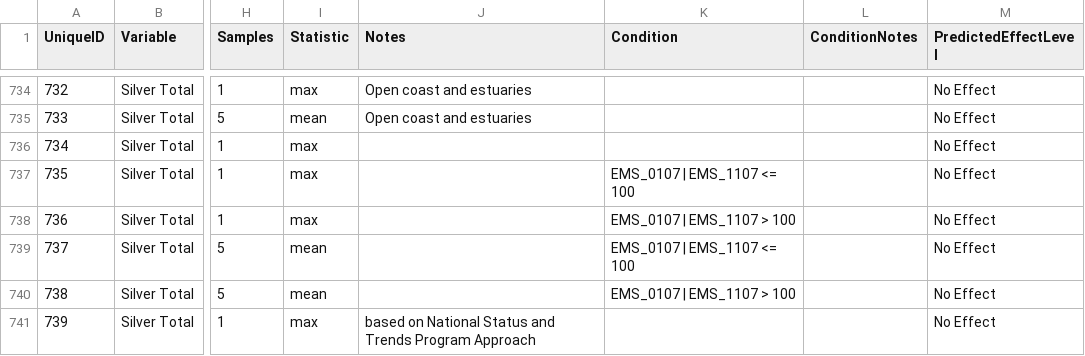
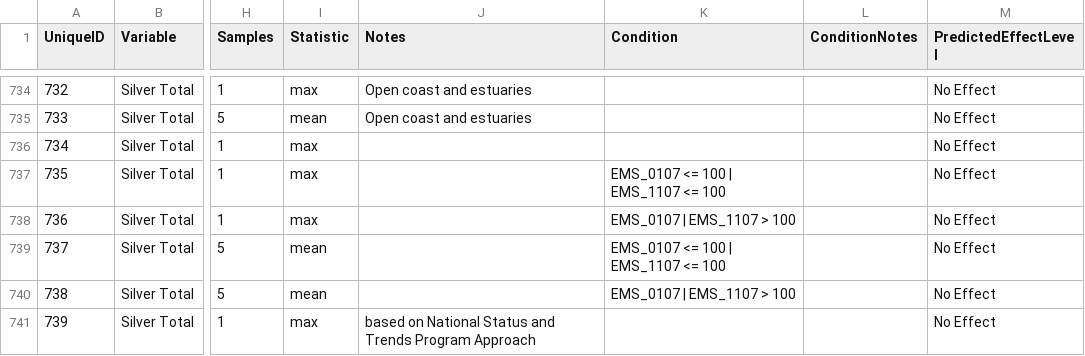
Before and after one commit to bcgov/wqg_data, a CSV file: all_wqgs.csv, drawn as a sheet; only a part is shown, gaps mark what is left out; the diff names each change by its address in the sheet, - before the commit and + after, or states it on an @@ line.

Commit message:
fix Condition R expr

```diff
--- a/all_wqgs.csv
+++ b/all_wqgs.csv
-K737 (Condition): EMS_0107 | EMS_1107 <= 100
+K737 (Condition): EMS_0107 <= 100 | EMS_1107 <= 100
-K739 (Condition): EMS_0107 | EMS_1107 <= 100
+K739 (Condition): EMS_0107 <= 100 | EMS_1107 <= 100
```
Also changed, not shown: 2 other files.
